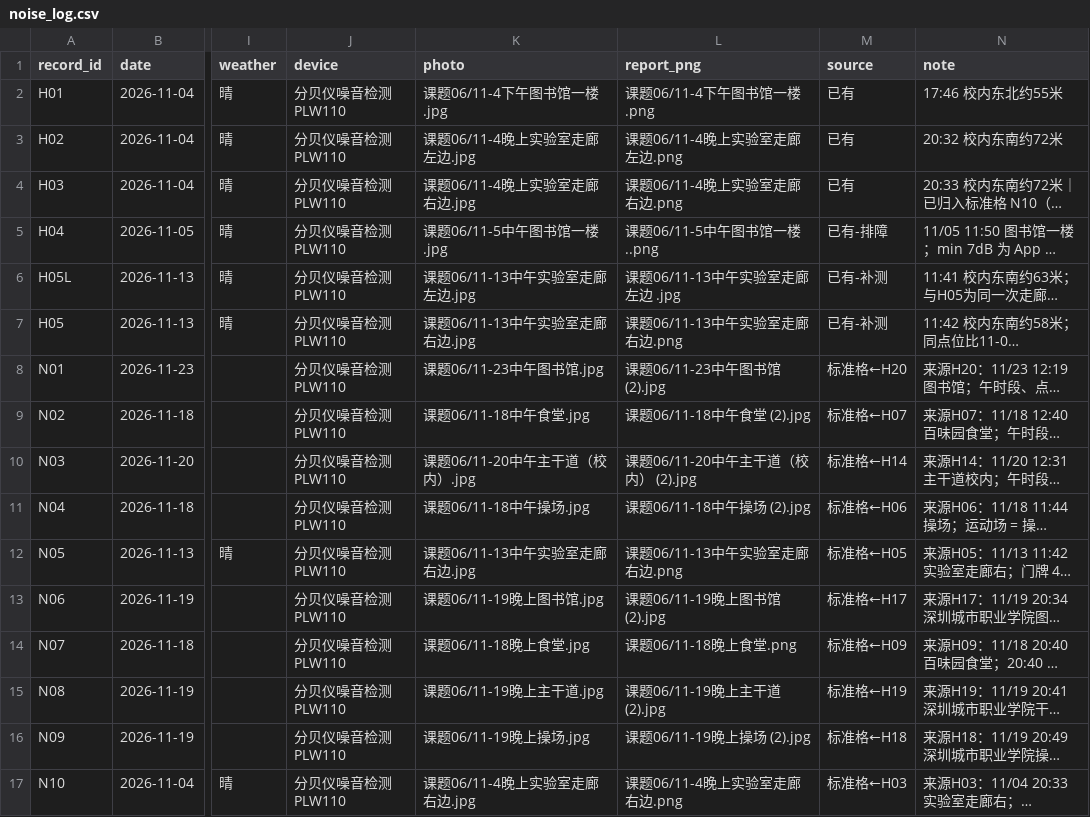
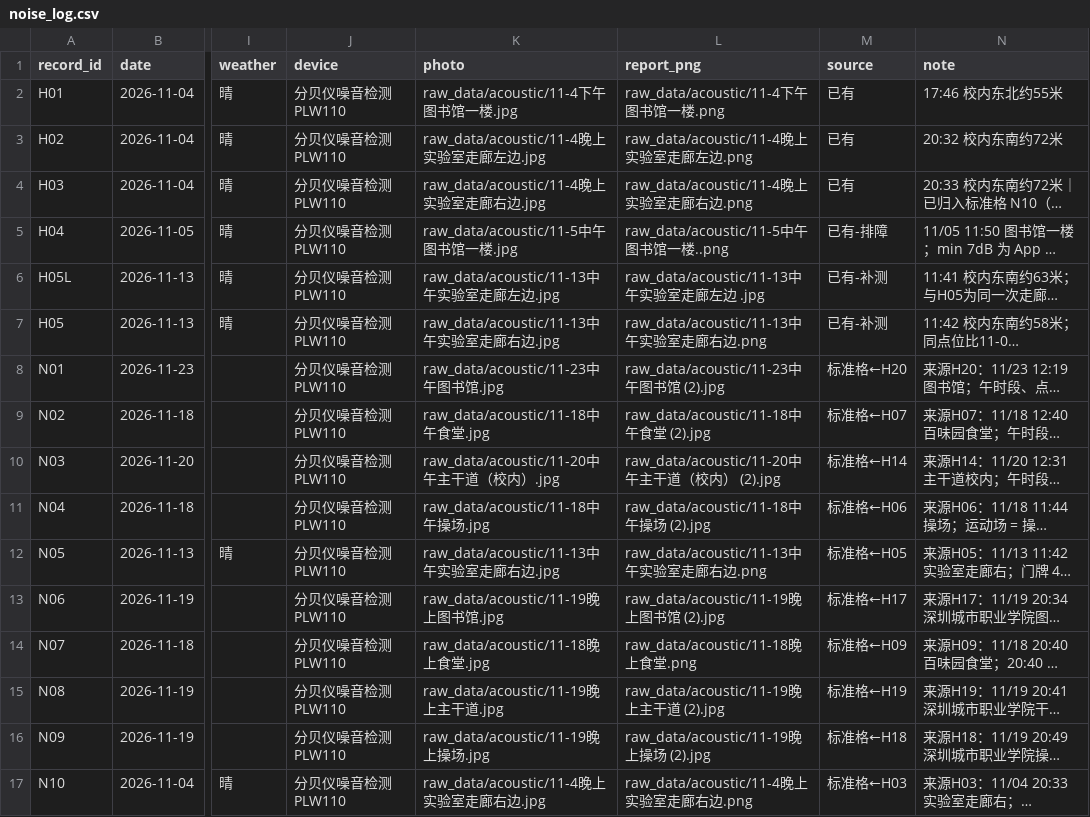
Before and after one commit to Elowen-Wang/project-03-vibration-diagnosis, a CSV file: 01-Field-Discovery/raw_data/noise_log.csv, drawn as a sheet; only a part is shown, gaps mark what is left out; long unchanged cells end in …; the diff covers the shown part only; the diff names each change by its address in the sheet, - before the commit and + after, or states it on an @@ line.

Commit message:
目录骨架对齐官网建议：01-Field-Discovery / 02-20Days-Challenge / 03-AI-Collaboration
- 01 内拆出 raw_data/：noise_log.csv + acoustic/（73 件报告与现场证据）+ gait/（5 组 CSV/meta）；
  课题06 -> 06-acoustic（材料登记）、课题08 -> 08-gait（README + 交付清单）
- 02 内新增 photos/：day1/day2 设备照、三份分贝报告、三段现场视频；process_logs/ 移入本目录
- 03：AI 使用报告改名为 03-AI-Collaboration，内部三阶段目录保留
- 脚本路径同步：build_standard_grid / analyze_noise / analyze_gait / analyze_real_wav / make_blind_demo；
  noise_log.csv 的 photo、report_png 改为 raw_data/acoustic/xxx
- README 体系同步：根 README 增「目录」行与结构树，三份主 README 标题改为「编号 + 英文骨架 + 中文副题」，
  交付清单与实验照索引补 photos/ 前缀；DAILY_PLAN 与 process_logs 索引加迁移注记（历史日志不改写）
- 修产物缺陷：make_blind_demo.py 的 meta/br 未自闭合、script 内裸 < 未包 CDATA，改为自闭合 + CDATA，
  演示页重新生成且通过 XML 解析
- 复核：四条流水线重跑数值不变（15/15、24 实测/23 纳入、11 超标、88.3%/63.3%、89.3%/80.0%/93.3%）；
  链接 111 处断链 0；BOM 0、CRLF 0；28 份 SVG/HTML XML 全通过；--check 全部齐备

```diff
--- a/01-Field-Discovery/raw_data/noise_log.csv
+++ b/01-Field-Discovery/raw_data/noise_log.csv
-K2 (photo): 课题06/11-4下午图书馆一楼.jpg
+K2 (photo): raw_data/acoustic/11-4下午图书馆一楼.jpg
-L2 (report_png): 课题06/11-4下午图书馆一楼.png
+L2 (report_png): raw_data/acoustic/11-4下午图书馆一楼.png
-K3 (photo): 课题06/11-4晚上实验室走廊左边.jpg
+K3 (photo): raw_data/acoustic/11-4晚上实验室走廊左边.jpg
-L3 (report_png): 课题06/11-4晚上实验室走廊左边.png
+L3 (report_png): raw_data/acoustic/11-4晚上实验室走廊左边.png
-K4 (photo): 课题06/11-4晚上实验室走廊右边.jpg
+K4 (photo): raw_data/acoustic/11-4晚上实验室走廊右边.jpg
-L4 (report_png): 课题06/11-4晚上实验室走廊右边.png
+L4 (report_png): raw_data/acoustic/11-4晚上实验室走廊右边.png
-K5 (photo): 课题06/11-5中午图书馆一楼.jpg
+K5 (photo): raw_data/acoustic/11-5中午图书馆一楼.jpg
-L5 (report_png): 课题06/11-5中午图书馆一楼..png
+L5 (report_png): raw_data/acoustic/11-5中午图书馆一楼..png
-K6 (photo): 课题06/11-13中午实验室走廊左边.jpg
+K6 (photo): raw_data/acoustic/11-13中午实验室走廊左边.jpg
-L6 (report_png): 课题06/11-13中午实验室走廊左边 .jpg
+L6 (report_png): raw_data/acoustic/11-13中午实验室走廊左边 .jpg
-K7 (photo): 课题06/11-13中午实验室走廊右边.jpg
+K7 (photo): raw_data/acoustic/11-13中午实验室走廊右边.jpg
-L7 (report_png): 课题06/11-13中午实验室走廊右边.png
+L7 (report_png): raw_data/acoustic/11-13中午实验室走廊右边.png
-K8 (photo): 课题06/11-23中午图书馆.jpg
+K8 (photo): raw_data/acoustic/11-23中午图书馆.jpg
-L8 (report_png): 课题06/11-23中午图书馆 (2).jpg
+L8 (report_png): raw_data/acoustic/11-23中午图书馆 (2).jpg
-K9 (photo): 课题06/11-18中午食堂.jpg
+K9 (photo): raw_data/acoustic/11-18中午食堂.jpg
-L9 (report_png): 课题06/11-18中午食堂 (2).jpg
+L9 (report_png): raw_data/acoustic/11-18中午食堂 (2).jpg
-K10 (photo): 课题06/11-20中午主干道（校内）.jpg
+K10 (photo): raw_data/acoustic/11-20中午主干道（校内）.jpg
-L10 (report_png): 课题06/11-20中午主干道（校内） (2).jpg
+L10 (report_png): raw_data/acoustic/11-20中午主干道（校内） (2).jpg
-K11 (photo): 课题06/11-18中午操场.jpg
+K11 (photo): raw_data/acoustic/11-18中午操场.jpg
-L11 (report_png): 课题06/11-18中午操场 (2).jpg
+L11 (report_png): raw_data/acoustic/11-18中午操场 (2).jpg
-K12 (photo): 课题06/11-13中午实验室走廊右边.jpg
+K12 (photo): raw_data/acoustic/11-13中午实验室走廊右边.jpg
-L12 (report_png): 课题06/11-13中午实验室走廊右边.png
+L12 (report_png): raw_data/acoustic/11-13中午实验室走廊右边.png
-K13 (photo): 课题06/11-19晚上图书馆.jpg
+K13 (photo): raw_data/acoustic/11-19晚上图书馆.jpg
-L13 (report_png): 课题06/11-19晚上图书馆 (2).jpg
+L13 (report_png): raw_data/acoustic/11-19晚上图书馆 (2).jpg
-K14 (photo): 课题06/11-18晚上食堂.jpg
+K14 (photo): raw_data/acoustic/11-18晚上食堂.jpg
-L14 (report_png): 课题06/11-18晚上食堂.png
+L14 (report_png): raw_data/acoustic/11-18晚上食堂.png
-K15 (photo): 课题06/11-19晚上主干道.jpg
+K15 (photo): raw_data/acoustic/11-19晚上主干道.jpg
-L15 (report_png): 课题06/11-19晚上主干道 (2).jpg
+L15 (report_png): raw_data/acoustic/11-19晚上主干道 (2).jpg
-K16 (photo): 课题06/11-19晚上操场.jpg
+K16 (photo): raw_data/acoustic/11-19晚上操场.jpg
-L16 (report_png): 课题06/11-19晚上操场 (2).jpg
+L16 (report_png): raw_data/acoustic/11-19晚上操场 (2).jpg
-K17 (photo): 课题06/11-4晚上实验室走廊右边.jpg
+K17 (photo): raw_data/acoustic/11-4晚上实验室走廊右边.jpg
-L17 (report_png): 课题06/11-4晚上实验室走廊右边.png
+L17 (report_png): raw_data/acoustic/11-4晚上实验室走廊右边.png
```
Also changed, not shown: 40 edited cells elsewhere in this file, 01-Field-Discovery/results/06_summary.csv, 31 other files.
